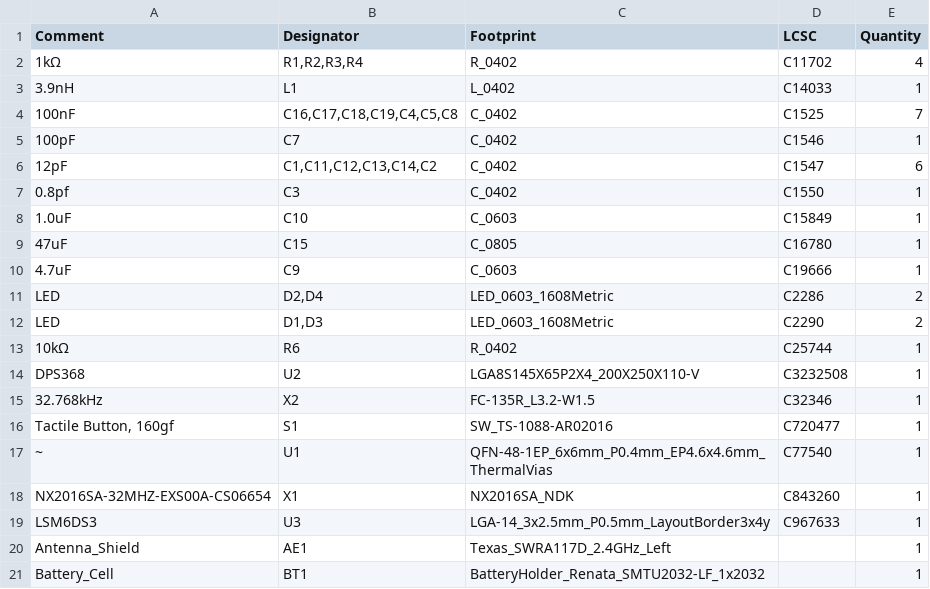
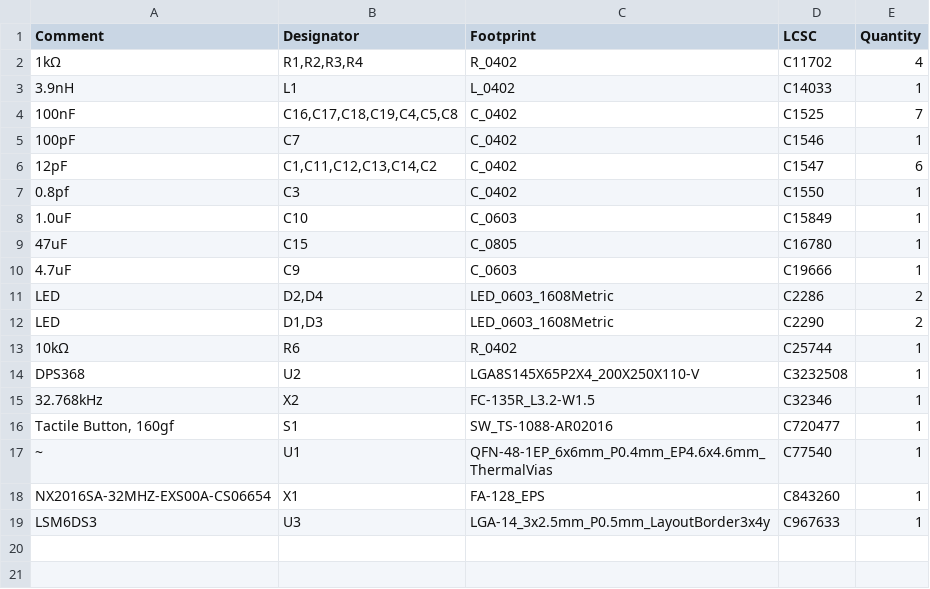
Before and after one commit to wadetb/tire-sensor, a CSV file: tire_sensor_jlcpcb/jlcpcb/production_files/BOM-tire_sensor_jlcpcb.csv, drawn as a sheet.

```diff
--- a/tire_sensor_jlcpcb/jlcpcb/production_files/BOM-tire_sensor_jlcpcb.csv
+++ b/tire_sensor_jlcpcb/jlcpcb/production_files/BOM-tire_sensor_jlcpcb.csv
@@ -17,5 +17,3 @@ DPS368,U2,LGA8S145X65P2X4_200X250X110-V,C3232508,1
 ~,U1,QFN-48-1EP_6x6mm_P0.4mm_EP4.6x4.6mm_ThermalVias,C77540,1
-NX2016SA-32MHZ-EXS00A-CS06654,X1,NX2016SA_NDK,C843260,1
+NX2016SA-32MHZ-EXS00A-CS06654,X1,FA-128_EPS,C843260,1
 LSM6DS3,U3,LGA-14_3x2.5mm_P0.5mm_LayoutBorder3x4y,C967633,1
-Antenna_Shield,AE1,Texas_SWRA117D_2.4GHz_Left,,1
-Battery_Cell,BT1,BatteryHolder_Renata_SMTU2032-LF_1x2032,,1
```
Also changed, not shown: tire_sensor_jlcpcb/jlcpcb/production_files/CPL-tire_sensor_jlcpcb.csv, 25 other files.
